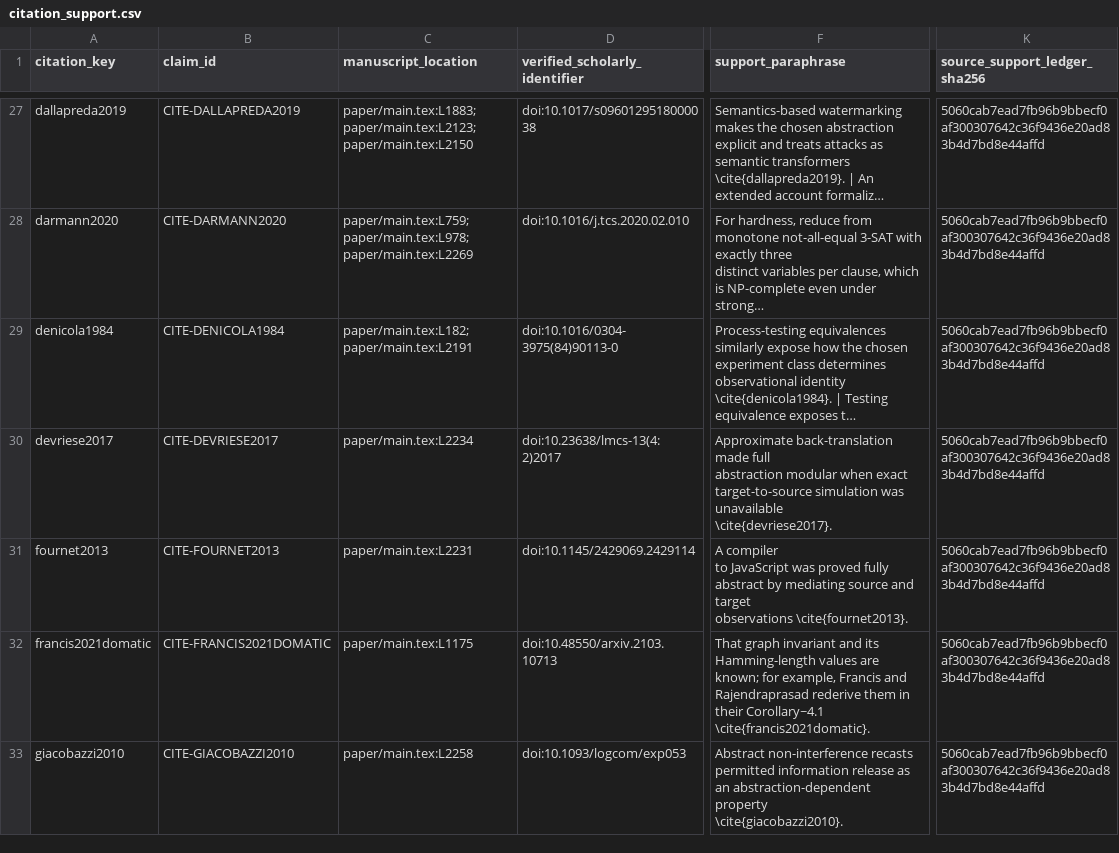
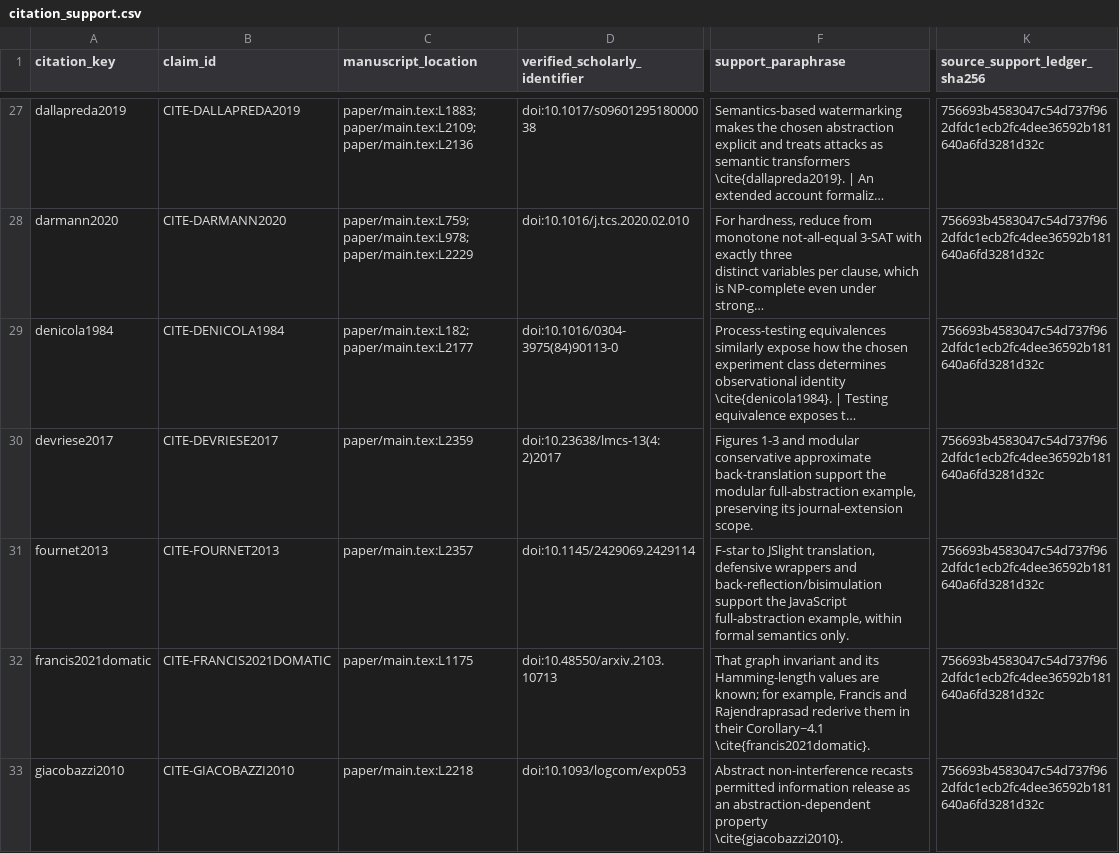
Before and after one commit to Haoyi-Zhang/MarkCapacity, a CSV file: citation_support.csv, drawn as a sheet; only a part is shown, gaps mark what is left out; long unchanged cells end in …; ↵ is a line break in a cell; the diff covers the shown part only; the diff names each change by its address in the sheet, - before the commit and + after, or states it on an @@ line.

Commit message:
Align reviewed artifact evidence and source-admission boundaries

```diff
--- a/citation_support.csv
+++ b/citation_support.csv
-C27 (manuscript_location): paper/main.tex:L1883; paper/main.tex:L2123; paper/main.tex:L2150
+C27 (manuscript_location): paper/main.tex:L1883; paper/main.tex:L2109; paper/main.tex:L2136
-K27:K33 (source_support_ledger_sha256): 5060cab7ead7fb96b9bbecf0af300307642c36f9436e20ad83b4d7bd8e44affd
+K27:K33 (source_support_ledger_sha256): 756693b4583047c54d737f962dfdc1ecb2fc4dee36592b181640a6fd3281d32c
-C28 (manuscript_location): paper/main.tex:L759; paper/main.tex:L978; paper/main.tex:L2269
+C28 (manuscript_location): paper/main.tex:L759; paper/main.tex:L978; paper/main.tex:L2229
-C29 (manuscript_location): paper/main.tex:L182; paper/main.tex:L2191
+C29 (manuscript_location): paper/main.tex:L182; paper/main.tex:L2177
-C30 (manuscript_location): paper/main.tex:L2234
+C30 (manuscript_location): paper/main.tex:L2359
-F30 (support_paraphrase): Approximate back-translation made full ↵ abstraction modular when exact target-to-source simulation was unavailable ↵ \cite{devriese2017}.
+F30 (support_paraphrase): Figures 1-3 and modular conservative approximate back-translation support the modular full-abstraction example, preserving its journal-extension scope.
-C31 (manuscript_location): paper/main.tex:L2231
+C31 (manuscript_location): paper/main.tex:L2357
-F31 (support_paraphrase): A compiler ↵ to JavaScript was proved fully abstract by mediating source and target ↵ observations \cite{fournet2013}.
+F31 (support_paraphrase): F-star to JSlight translation, defensive wrappers and back-reflection/bisimulation support the JavaScript full-abstraction example, within formal semantics only.
-C33 (manuscript_location): paper/main.tex:L2258
+C33 (manuscript_location): paper/main.tex:L2218
```
Also changed, not shown: 141 edited cells elsewhere in this file, citation-contexts.csv, claim_evidence_ledger.csv, 9 other files.
